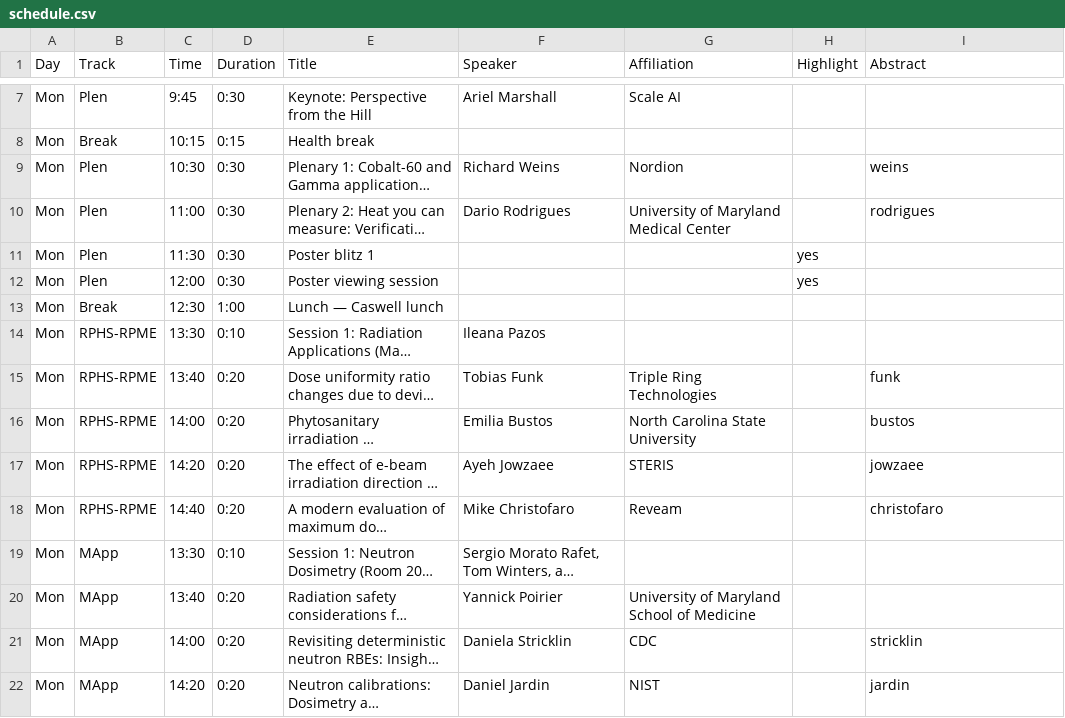
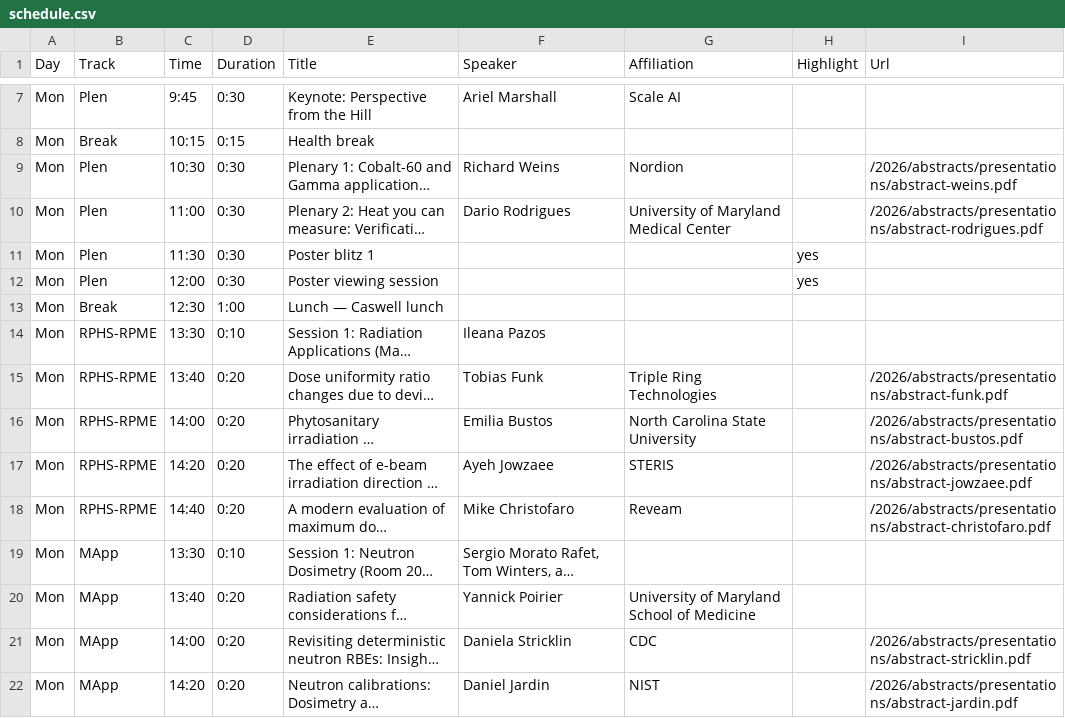
Before and after one commit to cirms-org/2026, a CSV file: schedule/schedule.csv, drawn as a sheet; only a part is shown, gaps mark what is left out; long unchanged cells end in …; the diff covers the shown part only; the diff names each change by its address in the sheet, - before the commit and + after, or states it on an @@ line.

Commit message:
Add full path for abstracts, to enable full urls

```diff
--- a/schedule/schedule.csv
+++ b/schedule/schedule.csv
-I1: Abstract
+I1: Url
-I9 (Url): weins
+I9 (Url): /2026/abstracts/presentations/abstract-weins.pdf
-I10 (Url): rodrigues
+I10 (Url): /2026/abstracts/presentations/abstract-rodrigues.pdf
-I15 (Url): funk
+I15 (Url): /2026/abstracts/presentations/abstract-funk.pdf
-I16 (Url): bustos
+I16 (Url): /2026/abstracts/presentations/abstract-bustos.pdf
-I17 (Url): jowzaee
+I17 (Url): /2026/abstracts/presentations/abstract-jowzaee.pdf
-I18 (Url): christofaro
+I18 (Url): /2026/abstracts/presentations/abstract-christofaro.pdf
-I21 (Url): stricklin
+I21 (Url): /2026/abstracts/presentations/abstract-stricklin.pdf
-I22 (Url): jardin
+I22 (Url): /2026/abstracts/presentations/abstract-jardin.pdf
```
Also changed, not shown: 18 edited cells elsewhere in this file, 1 other file.
